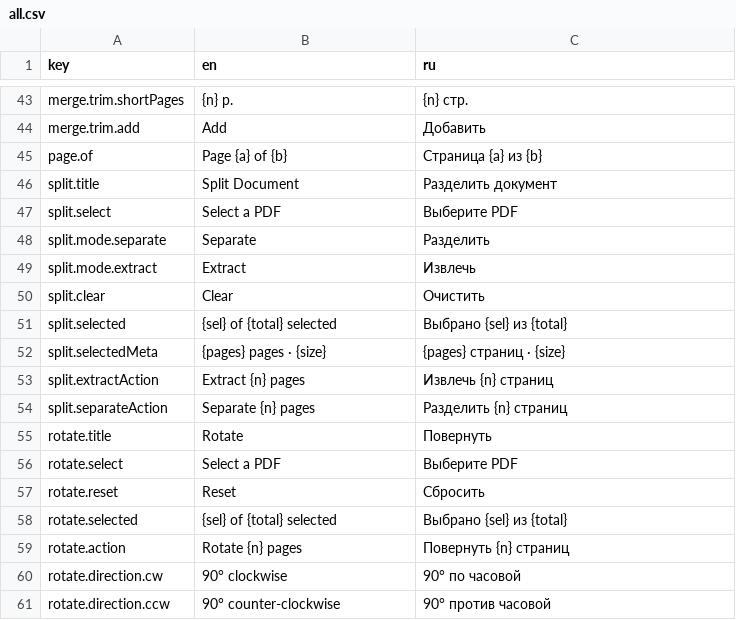
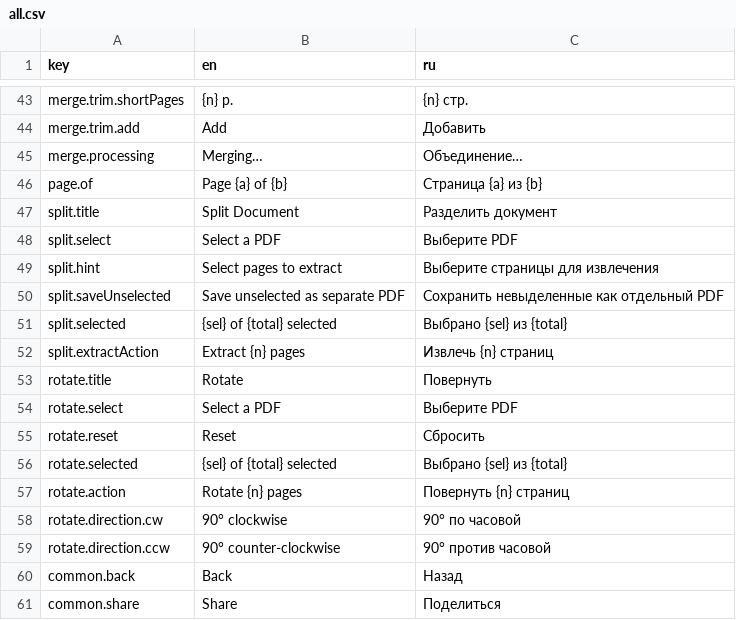
Before and after one commit to rGradov/merge_pdf, a CSV file: assets/all.csv, drawn as a sheet; only a part is shown, gaps mark what is left out; the shorter side is filled out with more unchanged rows.

Commit message:
feat: real PDF page previews and simplified split/rotate
- Add engine renderPage and render real PDF pages in a bottom-sheet preview
  (home recents, merge tiles, split/rotate pages, success result cards)
- Merge trimming preview now follows the dragged trim handle (start/end page)
  and resets to the start page when switching files
- Remove trash icon from merge screens; add a centered loading card while merging
- Split: drop Separate/Extract modes; selected pages become one PDF, and a
  bottom-bar toggle optionally saves unselected pages as a second PDF
- Rotate: no longer auto-selects every page
- Success: Share / Open / Done buttons and vertically centered content

```diff
--- a/assets/all.csv
+++ b/assets/all.csv
@@ -44,2 +44,3 @@ merge.trim.shortPages,{n} p.,{n} стр.
 merge.trim.add,Add,Добавить
+merge.processing,Merging…,Объединение…
 page.of,Page {a} of {b},Страница {a} из {b}
@@ -47,9 +48,6 @@ split.title,Split Document,Разделить документ
 split.select,Select a PDF,Выберите PDF
-split.mode.separate,Separate,Разделить
-split.mode.extract,Extract,Извлечь
-split.clear,Clear,Очистить
+split.hint,Select pages to extract,Выберите страницы для извлечения
+split.saveUnselected,Save unselected as separate PDF,Сохранить невыделенные как отдельный PDF
 split.selected,{sel} of {total} selected,Выбрано {sel} из {total}
-split.selectedMeta,{pages} pages · {size},{pages} страниц · {size}
 split.extractAction,Extract {n} pages,Извлечь {n} страниц
-split.separateAction,Separate {n} pages,Разделить {n} страниц
 rotate.title,Rotate,Повернуть
```
Also changed, not shown: 11 other files.
